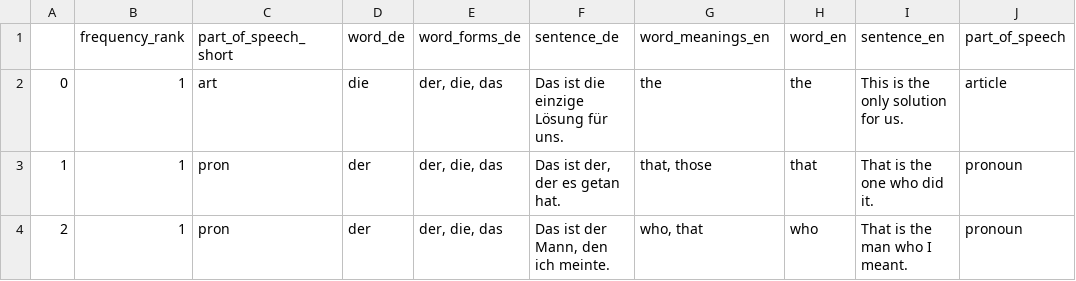
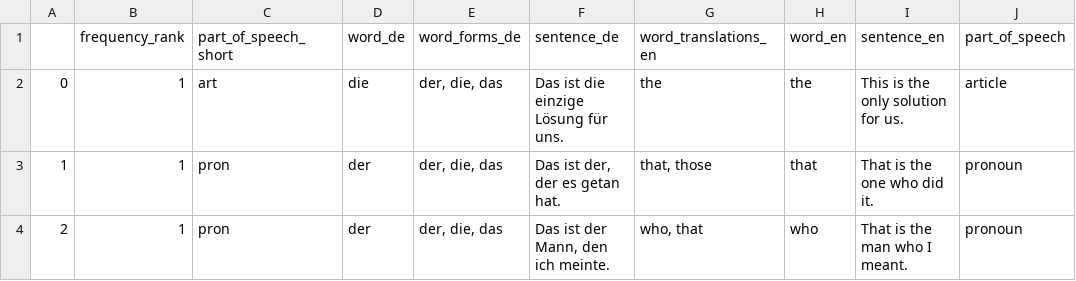
Before and after one commit to deemp/anki-decks, a CSV file: sentences/frequency/de/data/processed/de-en-cards.csv, drawn as a sheet; only a part is shown.

Commit message:
fix(sentences): rename column

```diff
--- a/sentences/frequency/de/data/processed/de-en-cards.csv
+++ b/sentences/frequency/de/data/processed/de-en-cards.csv
@@ -1,2 +1,2 @@
-|frequency_rank|part_of_speech_short|word_de|word_forms_de|sentence_de|word_meanings_en|word_en|sentence_en|part_of_speech
+|frequency_rank|part_of_speech_short|word_de|word_forms_de|sentence_de|word_translations_en|word_en|sentence_en|part_of_speech
 0|1|art|die|der, die, das|Das ist die einzige Lösung für uns.|the|the|This is the only solution for us.|article
```
